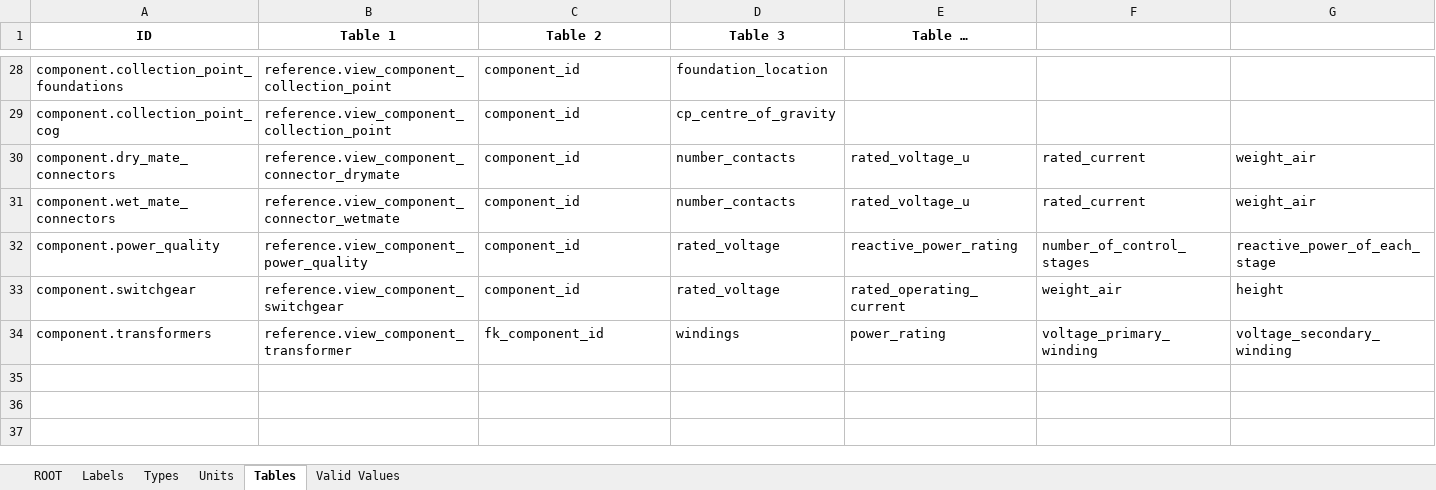
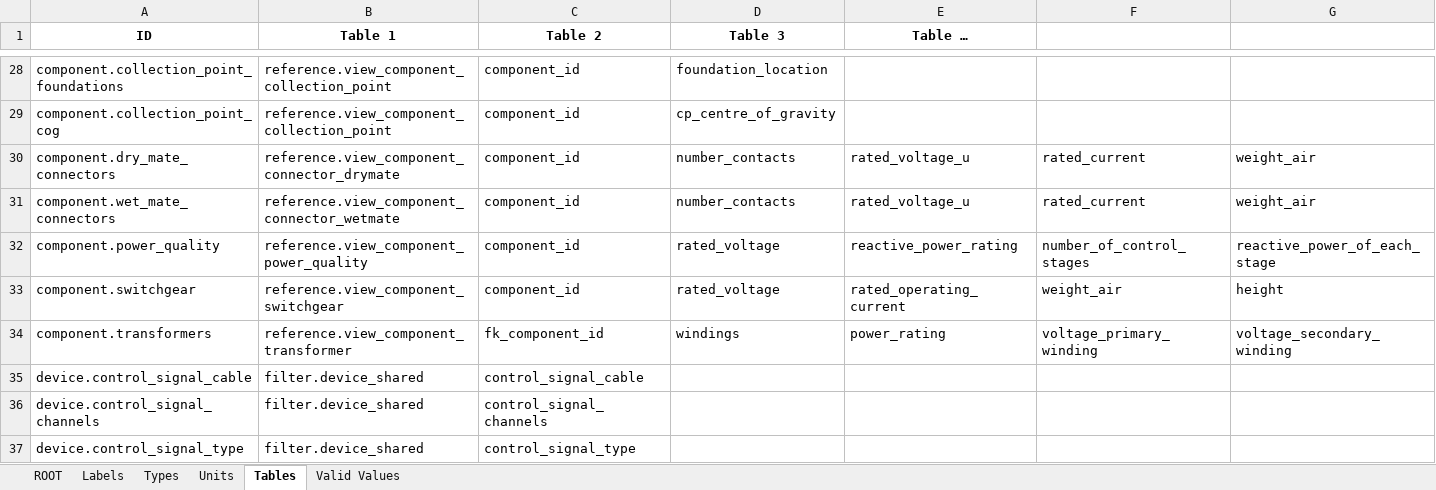
Before and after one commit to DTOcean/dtocean-core, an Excel workbook: dds/electrical.xlsx, sheet Tables, drawn as a sheet; only a part is shown, gaps mark what is left out; values as stored, in another font and other column widths than the file's, no borders; rows hold the shown columns only; the diff names each change by its address in the sheet, - before the commit and + after, or states it on an @@ line.

```diff
--- a/dds/electrical.xlsx (sheet Tables)
+++ b/dds/electrical.xlsx (sheet Tables)
+row 35: device.control_signal_cable | filter.device_shared | control_signal_cable
+row 36: device.control_signal_channels | filter.device_shared | control_signal_channels
+row 37: device.control_signal_type | filter.device_shared | control_signal_type
```
Also changed, not shown: sheet ROOT, sheet Types, sheet Valid Values, sheet Units, dds/installation.xlsx, 13 other files.
